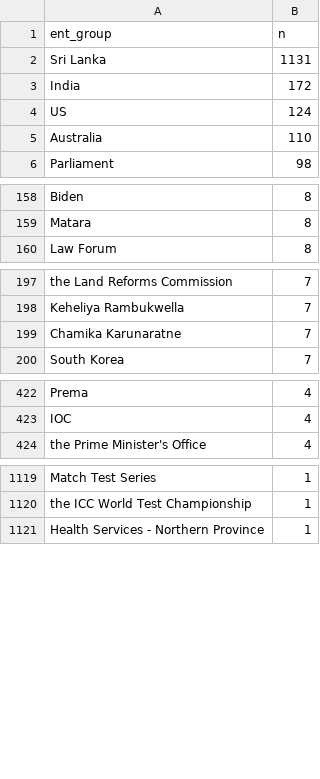
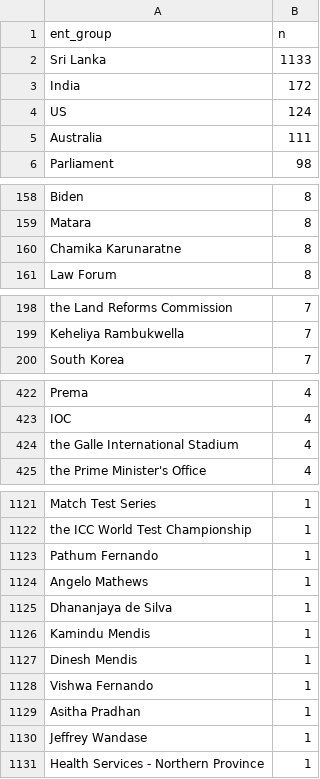
Before and after one commit to nuuuwan/news_lk2, a TSV file: trending.tsv, drawn as a sheet; only a part is shown, gaps mark what is left out; the diff covers the shown part only.

Commit message:
Updated data Sat Jun 25 13:23:12 UTC 2022

```diff
--- a/trending.tsv
+++ b/trending.tsv
@@ -1,6 +1,6 @@
 ent_group	n
-Sri Lanka	1131
+Sri Lanka	1133
 India	172
 US	124
-Australia	110
+Australia	111
 Parliament	98
@@ -159,2 +159,3 @@ Biden	8
 Matara	8
+Chamika Karunaratne	8
 Law Forum	8
@@ -198,3 +199,2 @@ the Land Reforms Commission	7
 Keheliya Rambukwella	7
-Chamika Karunaratne	7
 South Korea	7
@@ -423,2 +423,3 @@ Prema	4
 IOC	4
+the Galle International Stadium	4
 the Prime Minister's Office	4
@@ -1120,2 +1122,10 @@ Match Test Series	1
 the ICC World Test Championship	1
+Pathum Fernando	1
+Angelo Mathews	1
+Dhananjaya de Silva	1
+Kamindu Mendis	1
+Dinesh Mendis	1
+Vishwa Fernando	1
+Asitha Pradhan	1
+Jeffrey Wandase	1
 Health Services - Northern Province	1
```
Also changed, not shown: 2 added rows, 1 removed row and 1 edited cell elsewhere in this file, 7 other files.
